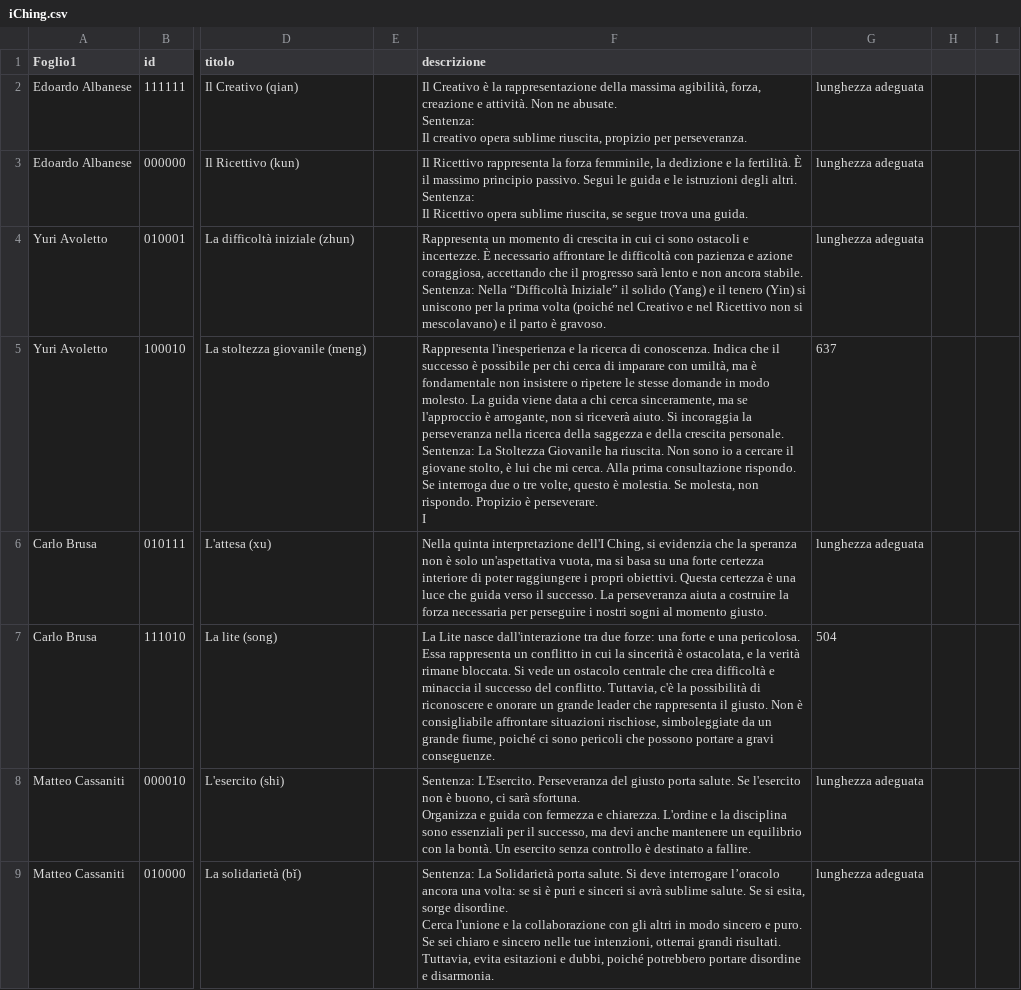
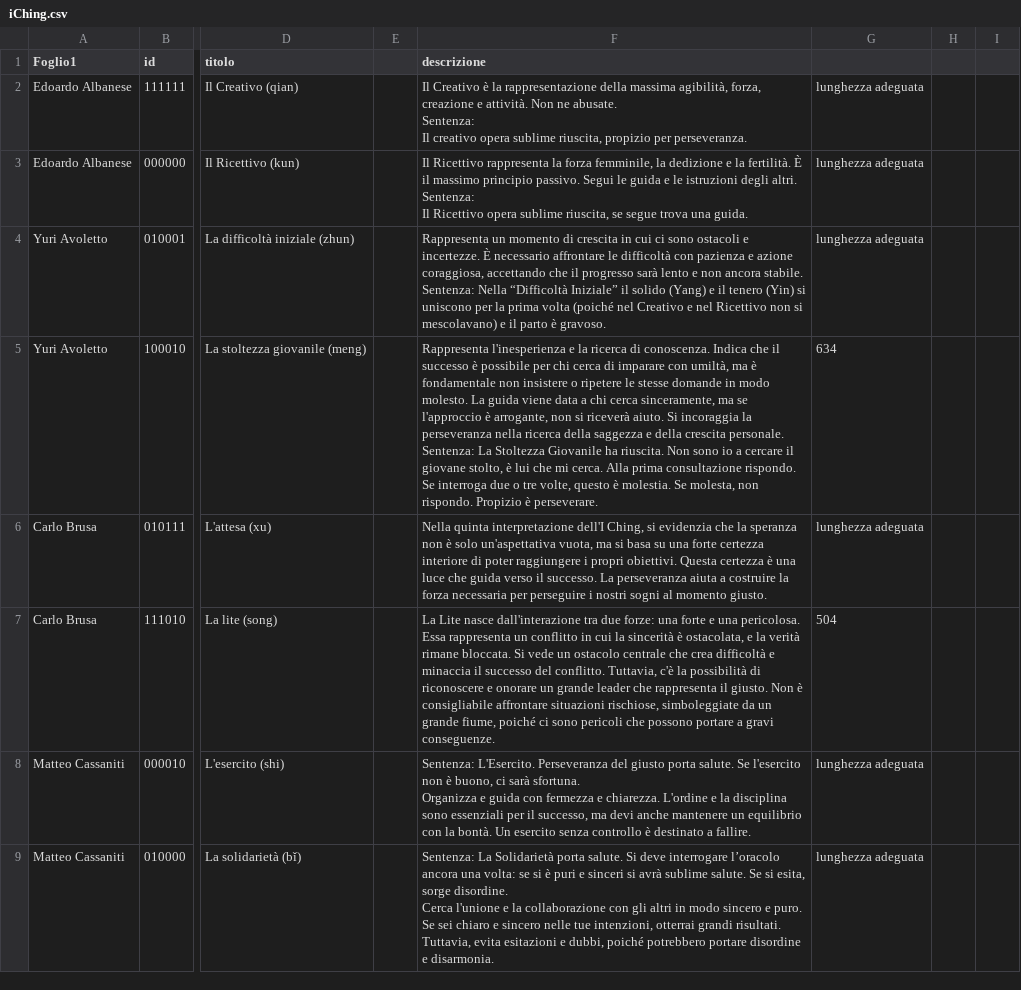
Before and after one commit to edoardo-albanese/I_Ching, a CSV file: Assets/iChing.csv, drawn as a sheet; only a part is shown, gaps mark what is left out; ↵ is a line break in a cell; the diff names each change by its address in the sheet, - before the commit and + after, or states it on an @@ line.

```diff
--- a/Assets/iChing.csv
+++ b/Assets/iChing.csv
-F5 (descrizione): …è perseverare. ↵ I
+F5 (descrizione): …è perseverare.
-G5: 637
+G5: 634
```
Also changed, not shown: 22 other files.
